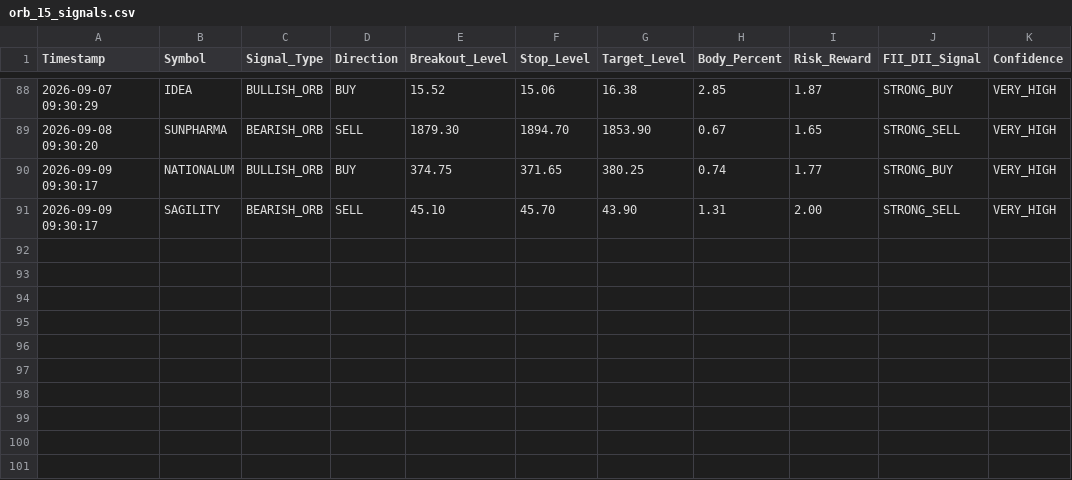
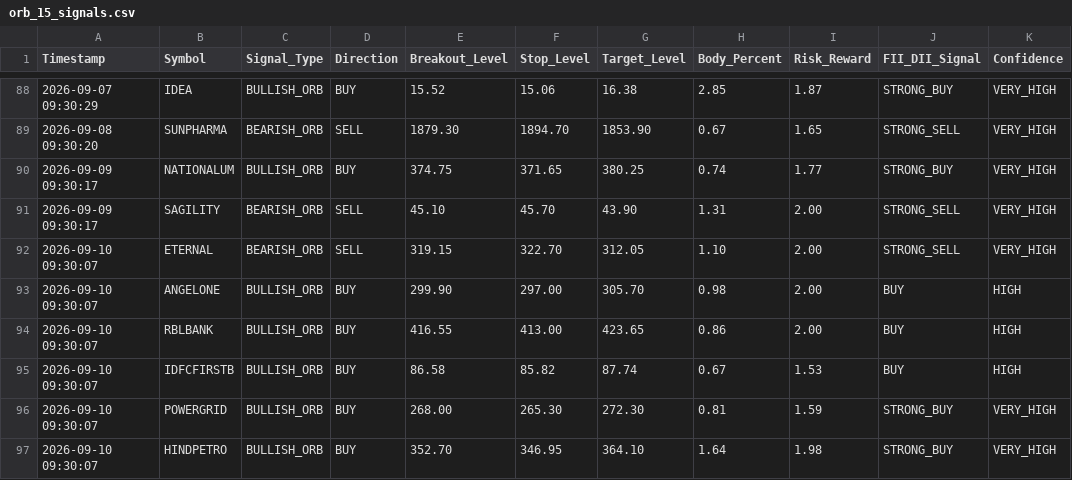
Before and after one commit to frzkhn155-ai/Final, a CSV file: orb_15_signals.csv, drawn as a sheet; only a part is shown, gaps mark what is left out.

```diff
--- a/orb_15_signals.csv
+++ b/orb_15_signals.csv
@@ -91 +91,7 @@ Timestamp,Symbol,Signal_Type,Direction,Breakout_Level,Stop_Level,Target_Level,Bo
 2026-09-09 09:30:17,SAGILITY,BEARISH_ORB,SELL,45.10,45.70,43.90,1.31,2.00,STRONG_SELL,VERY_HIGH
+2026-09-10 09:30:07,ETERNAL,BEARISH_ORB,SELL,319.15,322.70,312.05,1.10,2.00,STRONG_SELL,VERY_HIGH
+2026-09-10 09:30:07,ANGELONE,BULLISH_ORB,BUY,299.90,297.00,305.70,0.98,2.00,BUY,HIGH
+2026-09-10 09:30:07,RBLBANK,BULLISH_ORB,BUY,416.55,413.00,423.65,0.86,2.00,BUY,HIGH
+2026-09-10 09:30:07,IDFCFIRSTB,BULLISH_ORB,BUY,86.58,85.82,87.74,0.67,1.53,BUY,HIGH
+2026-09-10 09:30:07,POWERGRID,BULLISH_ORB,BUY,268.00,265.30,272.30,0.81,1.59,STRONG_BUY,VERY_HIGH
+2026-09-10 09:30:07,HINDPETRO,BULLISH_ORB,BUY,352.70,346.95,364.10,1.64,1.98,STRONG_BUY,VERY_HIGH
```
Also changed, not shown: fii_bb_continuation_alerts.csv, orb_15_trades.csv, 13 other files.
